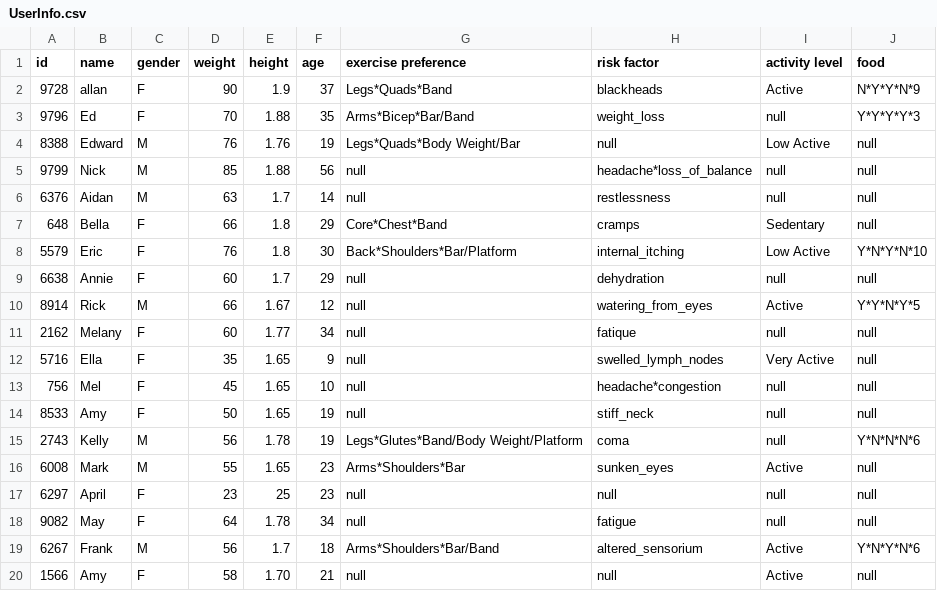
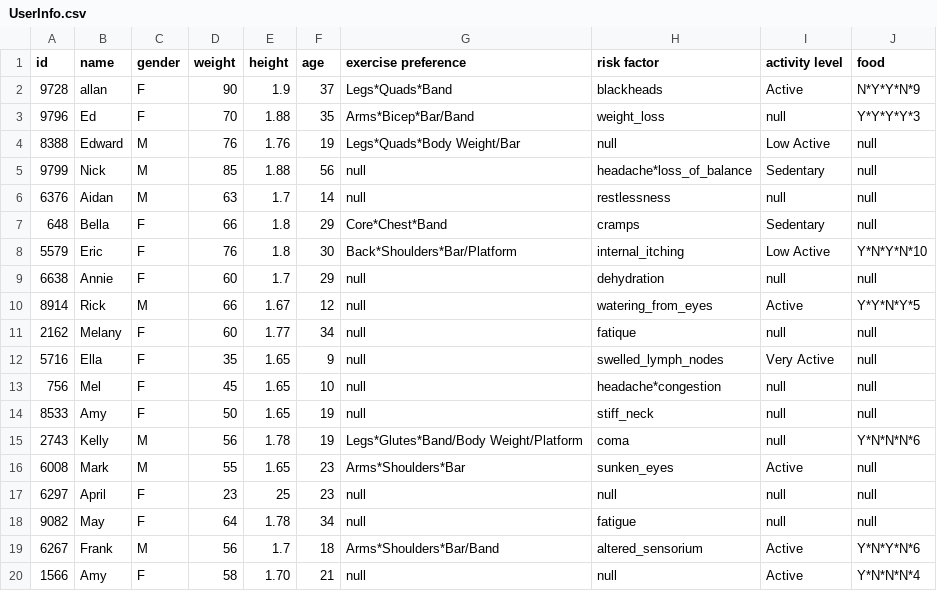
Before and after one commit to CSC207-UofT/course-project-dj-wepny, a CSV file: src/main/data/UserInfo.csv, drawn as a sheet.

```diff
--- a/src/main/data/UserInfo.csv
+++ b/src/main/data/UserInfo.csv
@@ -4,3 +4,3 @@ id, name, gender, weight, height, age, exercise preference, risk factor, activit
 8388,Edward,M,76,1.76,19,Legs*Quads*Body Weight/Bar,null,Low Active,null
-9799,Nick,M,85,1.88,56,null,headache*loss_of_balance,null,null
+9799,Nick,M,85,1.88,56,null,headache*loss_of_balance,Sedentary,null
 6376,Aidan,M,63,1.7,14,null,restlessness,null,null
@@ -19,2 +19,2 @@ id, name, gender, weight, height, age, exercise preference, risk factor, activit
 6267,Frank,M,56,1.7,18,Arms*Shoulders*Bar/Band,altered_sensorium,Active,Y*N*Y*N*6
-1566,Amy,F,58,1.70,21,null,null,Active,null
+1566,Amy,F,58,1.70,21,null,null,Active,Y*N*N*N*4
```
Also changed, not shown: 9 other files.
